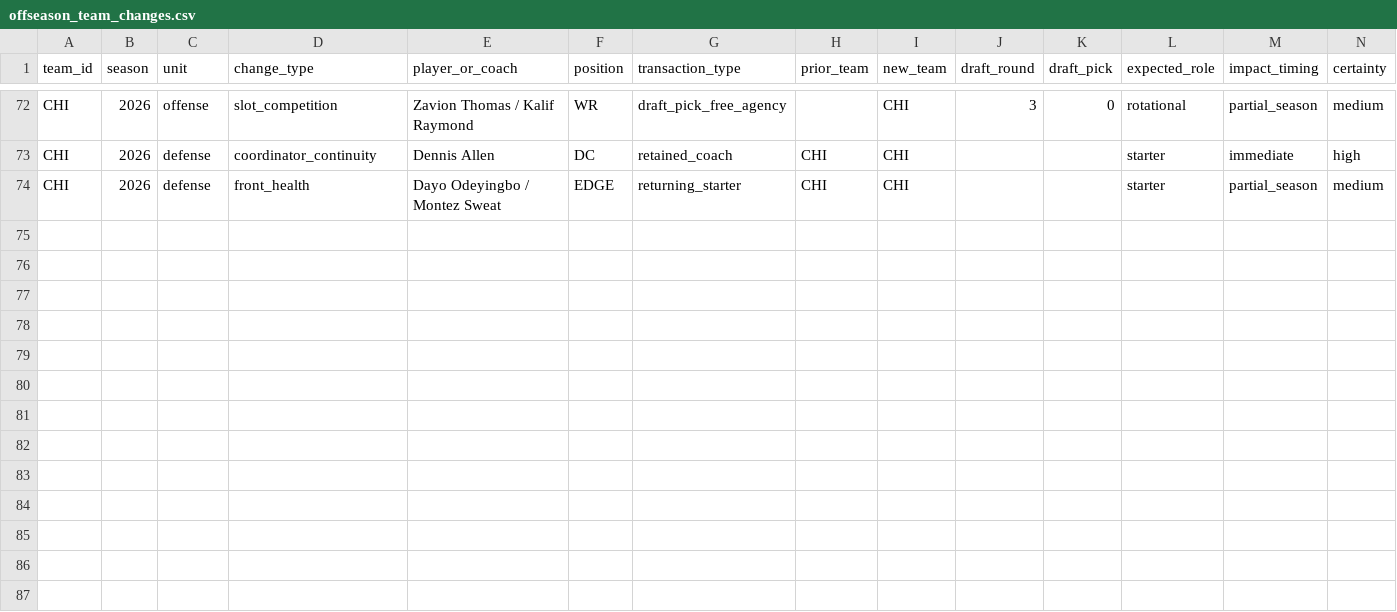
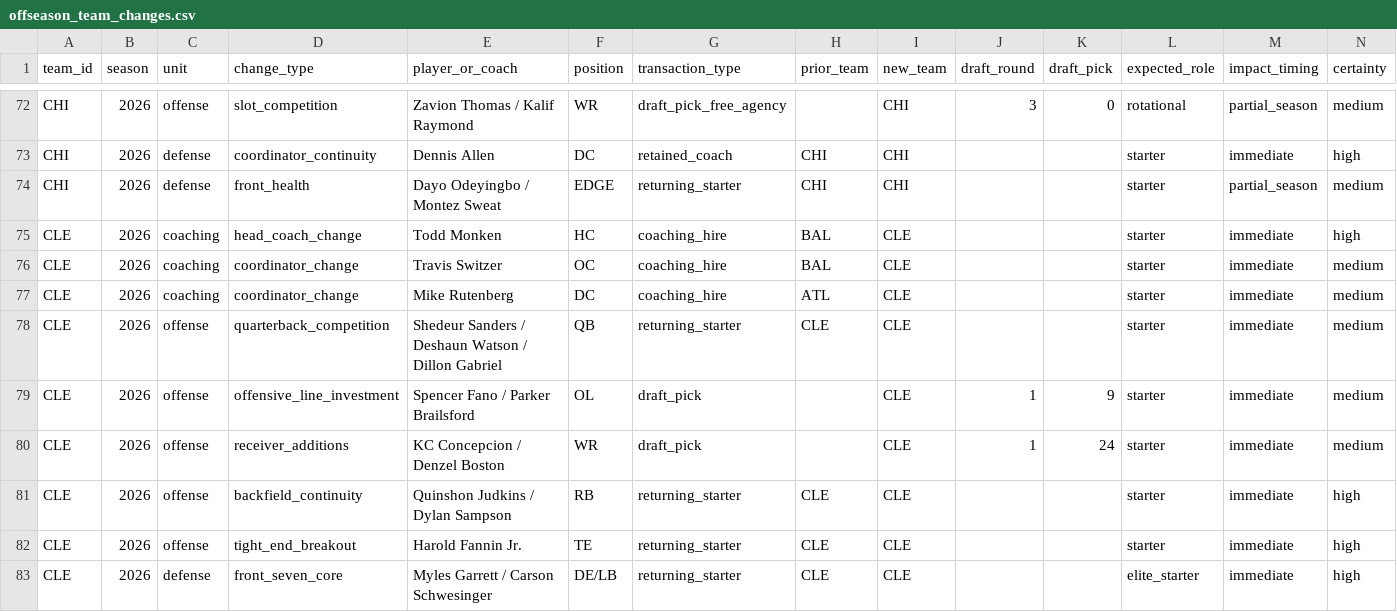
Before and after one commit to adesmarais944/tierforge, a CSV file: seasons/2026/data/projections/raw/offseason_team_changes.csv, drawn as a sheet; only a part is shown, gaps mark what is left out; rows hold the shown columns only; the diff names each change by its address in the sheet, - before the commit and + after, or states it on an @@ line.

```diff
--- a/seasons/2026/data/projections/raw/offseason_team_changes.csv
+++ b/seasons/2026/data/projections/raw/offseason_team_changes.csv
+row 75: CLE | 2026 | coaching | head_coach_change | Todd Monken | HC | coaching_hire | BAL | CLE |  |  | starter | immediate | high
+row 76: CLE | 2026 | coaching | coordinator_change | Travis Switzer | OC | coaching_hire | BAL | CLE |  |  | starter | immediate | medium
+row 77: CLE | 2026 | coaching | coordinator_change | Mike Rutenberg | DC | coaching_hire | ATL | CLE |  |  | starter | immediate | medium
+row 78: CLE | 2026 | offense | quarterback_competition | Shedeur Sanders / Deshaun Watson / Dillon Gabriel | QB | returning_starter | CLE | CLE |  |  | starter | immediate | medium
+row 79: CLE | 2026 | offense | offensive_line_investment | Spencer Fano / Parker Brailsford | OL | draft_pick |  | CLE | 1 | 9 | starter | immediate | medium
+row 80: CLE | 2026 | offense | receiver_additions | KC Concepcion / Denzel Boston | WR | draft_pick |  | CLE | 1 | 24 | starter | immediate | medium
+row 81: CLE | 2026 | offense | backfield_continuity | Quinshon Judkins / Dylan Sampson | RB | returning_starter | CLE | CLE |  |  | starter | immediate | high
+row 82: CLE | 2026 | offense | tight_end_breakout | Harold Fannin Jr. | TE | returning_starter | CLE | CLE |  |  | starter | immediate | high
+row 83: CLE | 2026 | defense | front_seven_core | Myles Garrett / Carson Schwesinger | DE/LB | returning_starter | CLE | CLE |  |  | elite_starter | immediate | high
```
Also changed, not shown: seasons/2026/data/projections/processed/player_projections_full_ppr.csv, seasons/2026/data/projections/processed/player_projections_half_ppr.csv, 11 other files.
